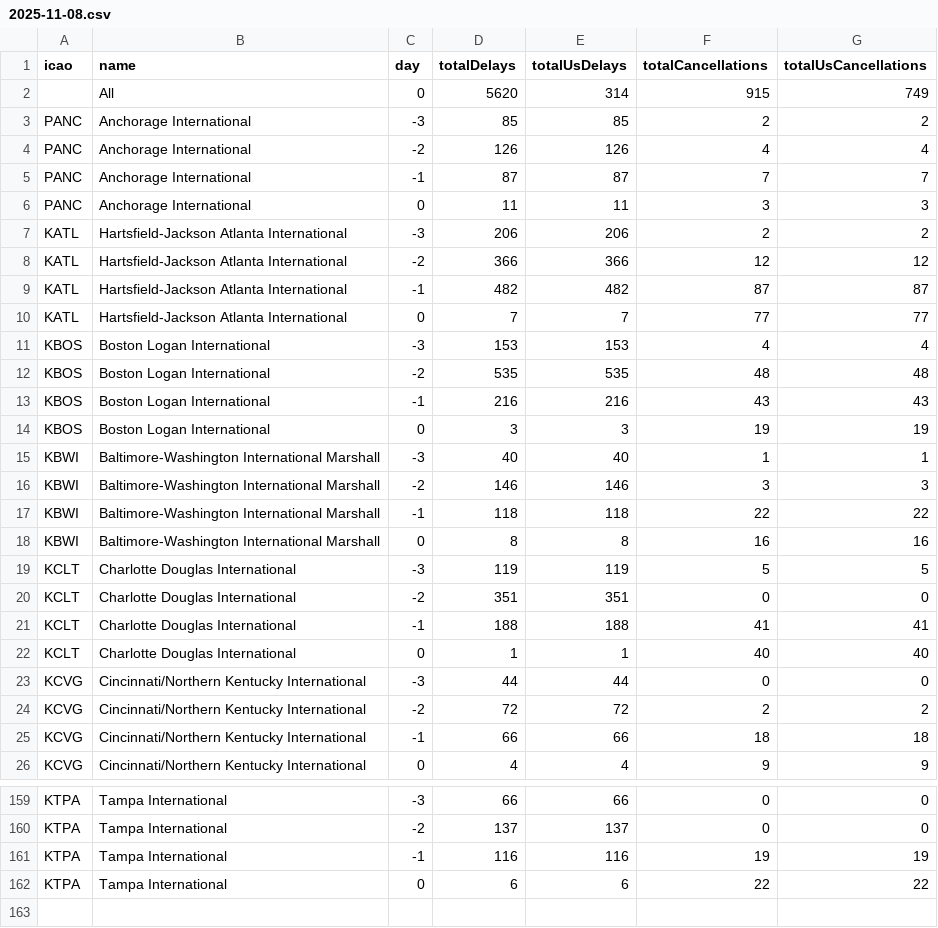
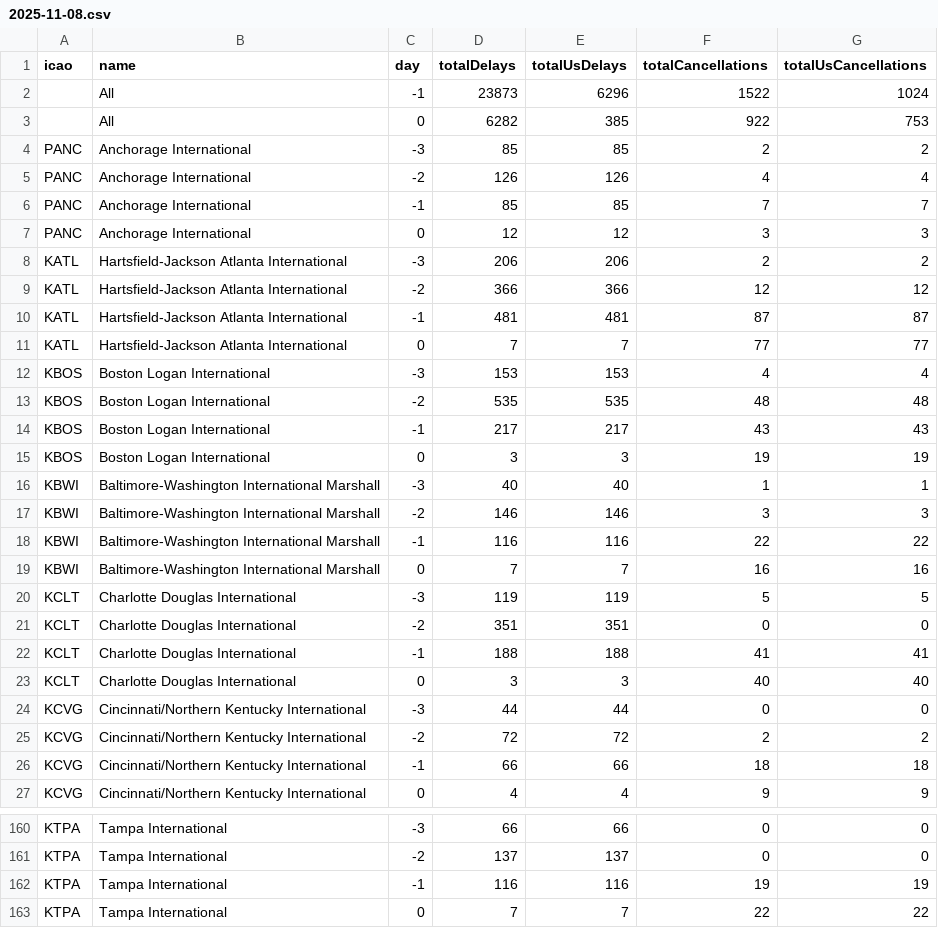
Before and after one commit to erxclau/flightaware, a CSV file: 2025-11-08.csv, drawn as a sheet; only a part is shown, gaps mark what is left out; the diff covers the shown part only.

```diff
--- a/2025-11-08.csv
+++ b/2025-11-08.csv
@@ -1,10 +1,11 @@
 icao,name,day,totalDelays,totalUsDelays,totalCancellations,totalUsCancellations
-,All,0,5620,314,915,749
+,All,-1,23873,6296,1522,1024
+,All,0,6282,385,922,753
 PANC,Anchorage International,-3,85,85,2,2
 PANC,Anchorage International,-2,126,126,4,4
-PANC,Anchorage International,-1,87,87,7,7
-PANC,Anchorage International,0,11,11,3,3
+PANC,Anchorage International,-1,85,85,7,7
+PANC,Anchorage International,0,12,12,3,3
 KATL,Hartsfield-Jackson Atlanta International,-3,206,206,2,2
 KATL,Hartsfield-Jackson Atlanta International,-2,366,366,12,12
-KATL,Hartsfield-Jackson Atlanta International,-1,482,482,87,87
+KATL,Hartsfield-Jackson Atlanta International,-1,481,481,87,87
 KATL,Hartsfield-Jackson Atlanta International,0,7,7,77,77
@@ -12,3 +13,3 @@ KBOS,Boston Logan International,-3,153,153,4,4
 KBOS,Boston Logan International,-2,535,535,48,48
-KBOS,Boston Logan International,-1,216,216,43,43
+KBOS,Boston Logan International,-1,217,217,43,43
 KBOS,Boston Logan International,0,3,3,19,19
@@ -16,4 +17,4 @@ KBWI,Baltimore-Washington International Marshall,-3,40,40,1,1
 KBWI,Baltimore-Washington International Marshall,-2,146,146,3,3
-KBWI,Baltimore-Washington International Marshall,-1,118,118,22,22
-KBWI,Baltimore-Washington International Marshall,0,8,8,16,16
+KBWI,Baltimore-Washington International Marshall,-1,116,116,22,22
+KBWI,Baltimore-Washington International Marshall,0,7,7,16,16
 KCLT,Charlotte Douglas International,-3,119,119,5,5
@@ -21,3 +22,3 @@ KCLT,Charlotte Douglas International,-2,351,351,0,0
 KCLT,Charlotte Douglas International,-1,188,188,41,41
-KCLT,Charlotte Douglas International,0,1,1,40,40
+KCLT,Charlotte Douglas International,0,3,3,40,40
 KCVG,Cincinnati/Northern Kentucky International,-3,44,44,0,0
@@ -161,2 +162,2 @@ KTPA,Tampa International,-2,137,137,0,0
 KTPA,Tampa International,-1,116,116,19,19
-KTPA,Tampa International,0,6,6,22,22
+KTPA,Tampa International,0,7,7,22,22
```
Also changed, not shown: 94 edited cells elsewhere in this file.
